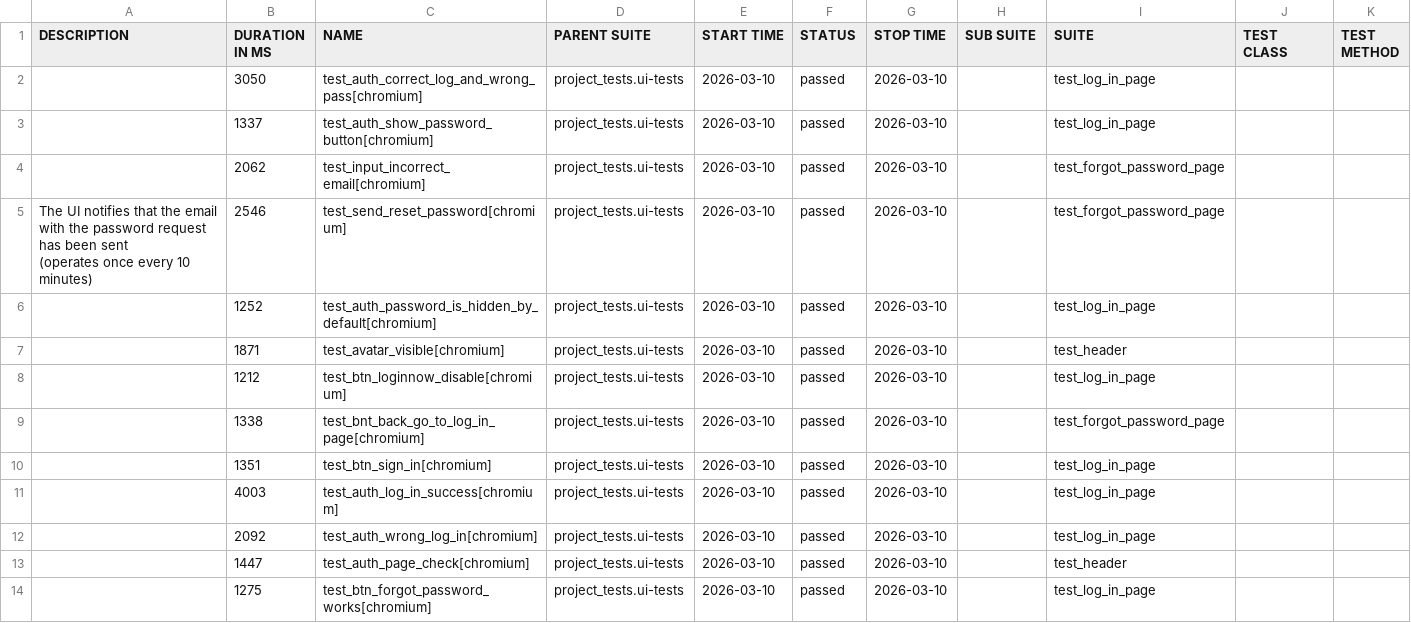
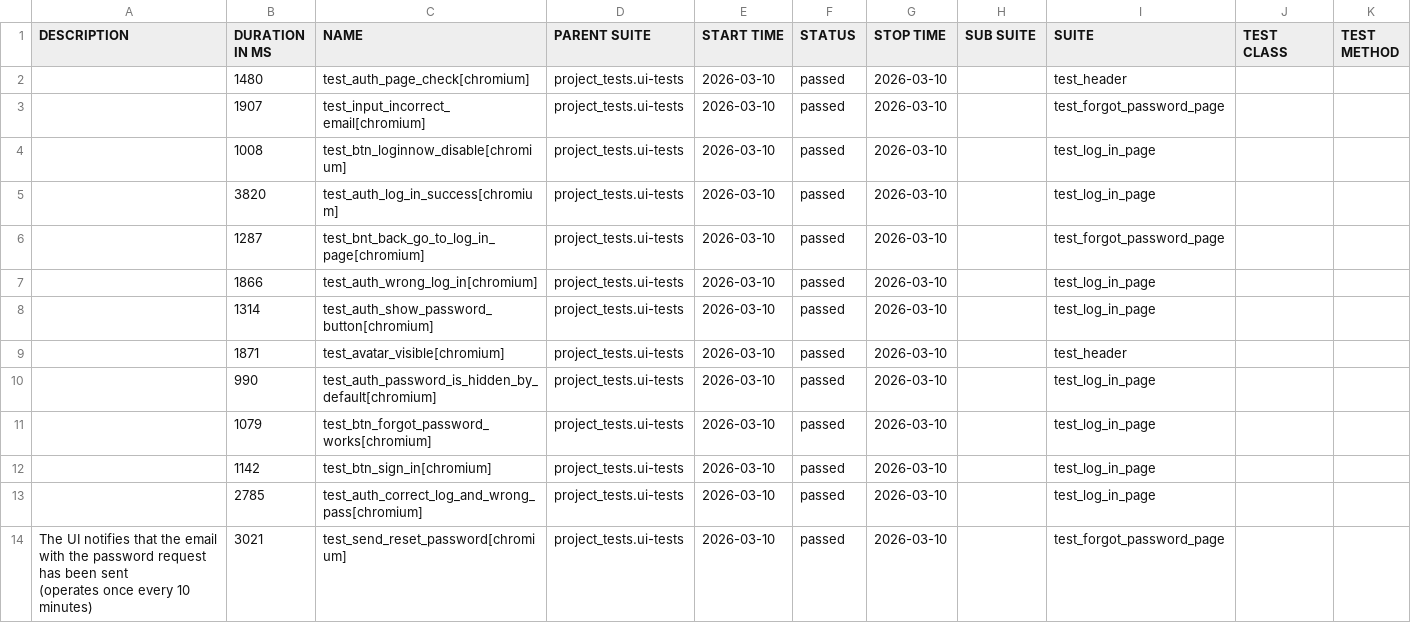
Before and after one commit to Red1s/pythonPlaywrightMotoUI, a CSV file: data/suites.csv, drawn as a sheet.

```diff
--- a/data/suites.csv
+++ b/data/suites.csv
@@ -1,17 +1,17 @@
 "DESCRIPTION","DURATION IN MS","NAME","PARENT SUITE","START TIME","STATUS","STOP TIME","SUB SUITE","SUITE","TEST CLASS","TEST METHOD"
-"","3050","test_auth_correct_log_and_wrong_pass[chromium]","project_tests.ui-tests","2026-03-10","passed","2026-03-10","","test_log_in_page","",""
-"","1337","test_auth_show_password_button[chromium]","project_tests.ui-tests","2026-03-10","passed","2026-03-10","","test_log_in_page","",""
-"","2062","test_input_incorrect_email[chromium]","project_tests.ui-tests","2026-03-10","passed","2026-03-10","","test_forgot_password_page","",""
-"
-    The UI notifies that the email with the password request has been sent
-    (operates once every 10 minutes)
-    ","2546","test_send_reset_password[chromium]","project_tests.ui-tests","2026-03-10","passed","2026-03-10","","test_forgot_password_page","",""
-"","1252","test_auth_password_is_hidden_by_default[chromium]","project_tests.ui-tests","2026-03-10","passed","2026-03-10","","test_log_in_page","",""
+"","1480","test_auth_page_check[chromium]","project_tests.ui-tests","2026-03-10","passed","2026-03-10","","test_header","",""
+"","1907","test_input_incorrect_email[chromium]","project_tests.ui-tests","2026-03-10","passed","2026-03-10","","test_forgot_password_page","",""
+"","1008","test_btn_loginnow_disable[chromium]","project_tests.ui-tests","2026-03-10","passed","2026-03-10","","test_log_in_page","",""
+"","3820","test_auth_log_in_success[chromium]","project_tests.ui-tests","2026-03-10","passed","2026-03-10","","test_log_in_page","",""
+"","1287","test_bnt_back_go_to_log_in_page[chromium]","project_tests.ui-tests","2026-03-10","passed","2026-03-10","","test_forgot_password_page","",""
+"","1866","test_auth_wrong_log_in[chromium]","project_tests.ui-tests","2026-03-10","passed","2026-03-10","","test_log_in_page","",""
+"","1314","test_auth_show_password_button[chromium]","project_tests.ui-tests","2026-03-10","passed","2026-03-10","","test_log_in_page","",""
 "","1871","test_avatar_visible[chromium]","project_tests.ui-tests","2026-03-10","passed","2026-03-10","","test_header","",""
-"","1212","test_btn_loginnow_disable[chromium]","project_tests.ui-tests","2026-03-10","passed","2026-03-10","","test_log_in_page","",""
-"","1338","test_bnt_back_go_to_log_in_page[chromium]","project_tests.ui-tests","2026-03-10","passed","2026-03-10","","test_forgot_password_page","",""
-"","1351","test_btn_sign_in[chromium]","project_tests.ui-tests","2026-03-10","passed","2026-03-10","","test_log_in_page","",""
-"","4003","test_auth_log_in_success[chromium]","project_tests.ui-tests","2026-03-10","passed","2026-03-10","","test_log_in_page","",""
-"","2092","test_auth_wrong_log_in[chromium]","project_tests.ui-tests","2026-03-10","passed","2026-03-10","","test_log_in_page","",""
-"","1447","test_auth_page_check[chromium]","project_tests.ui-tests","2026-03-10","passed","2026-03-10","","test_header","",""
-"","1275","test_btn_forgot_password_works[chromium]","project_tests.ui-tests","2026-03-10","passed","2026-03-10","","test_log_in_page","",""
+"","990","test_auth_password_is_hidden_by_default[chromium]","project_tests.ui-tests","2026-03-10","passed","2026-03-10","","test_log_in_page","",""
+"","1079","test_btn_forgot_password_works[chromium]","project_tests.ui-tests","2026-03-10","passed","2026-03-10","","test_log_in_page","",""
+"","1142","test_btn_sign_in[chromium]","project_tests.ui-tests","2026-03-10","passed","2026-03-10","","test_log_in_page","",""
+"","2785","test_auth_correct_log_and_wrong_pass[chromium]","project_tests.ui-tests","2026-03-10","passed","2026-03-10","","test_log_in_page","",""
+"
+    The UI notifies that the email with the password request has been sent
+    (operates once every 10 minutes)
+    ","3021","test_send_reset_password[chromium]","project_tests.ui-tests","2026-03-10","passed","2026-03-10","","test_forgot_password_page","",""
```
Also changed, not shown: data/behaviors.csv, 46 other files.
